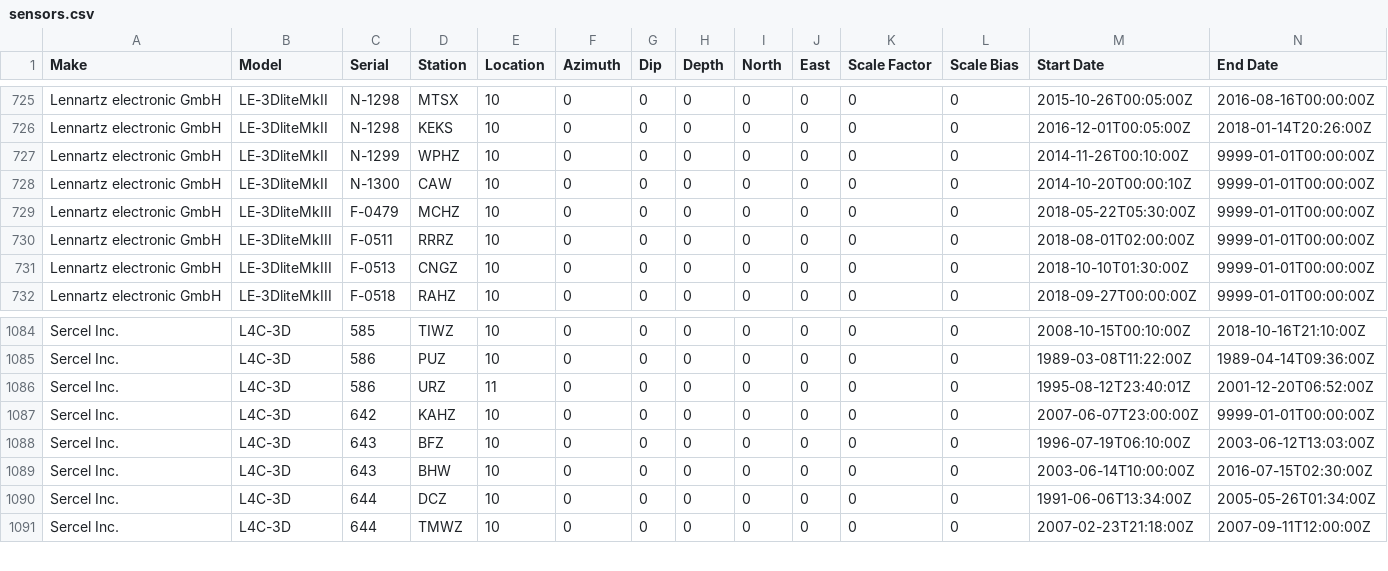
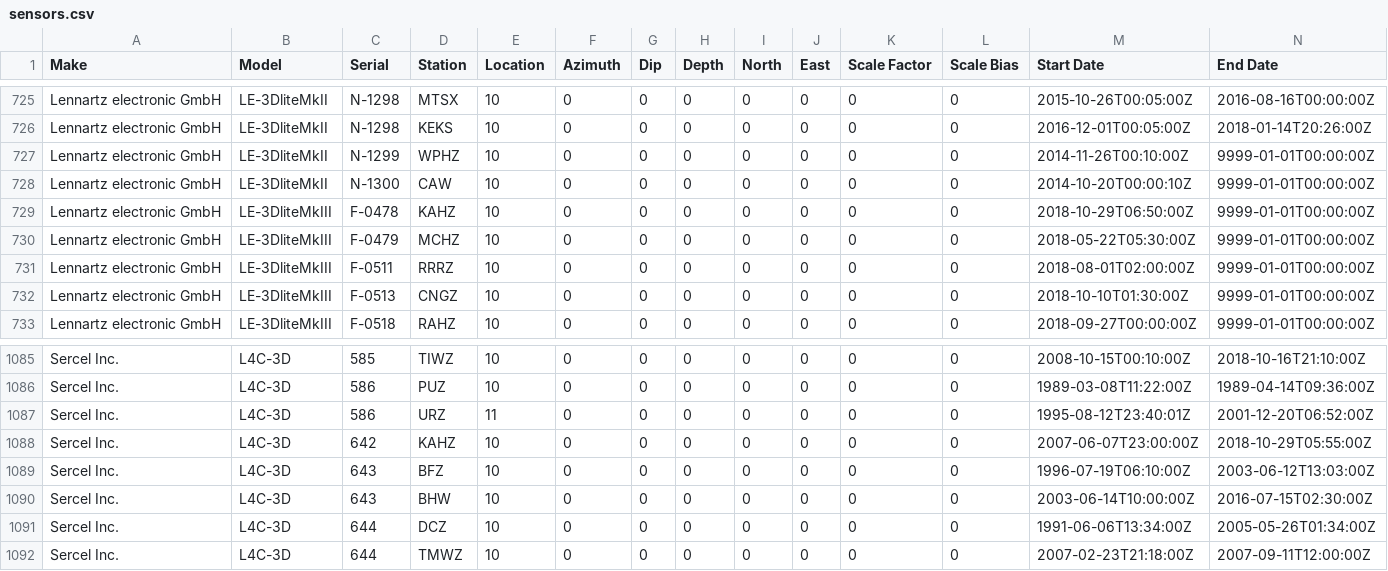
Before and after one commit to GeoNet/delta, a CSV file: install/sensors.csv, drawn as a sheet; only a part is shown, gaps mark what is left out.

Commit message:
Update sensors.csv for KAHZ
close Sercel & open Lennartz

```diff
--- a/install/sensors.csv
+++ b/install/sensors.csv
@@ -728,2 +728,3 @@ Lennartz electronic GmbH,LE-3DliteMkII,N-1299,WPHZ,10,0,0,0,0,0,0,0,2014-11-26T0
 Lennartz electronic GmbH,LE-3DliteMkII,N-1300,CAW,10,0,0,0,0,0,0,0,2014-10-20T00:00:10Z,9999-01-01T00:00:00Z
+Lennartz electronic GmbH,LE-3DliteMkIII,F-0478,KAHZ,10,0,0,0,0,0,0,0,2018-10-29T06:50:00Z,9999-01-01T00:00:00Z
 Lennartz electronic GmbH,LE-3DliteMkIII,F-0479,MCHZ,10,0,0,0,0,0,0,0,2018-05-22T05:30:00Z,9999-01-01T00:00:00Z
@@ -1086,3 +1087,3 @@ Sercel Inc.,L4C-3D,586,PUZ,10,0,0,0,0,0,0,0,1989-03-08T11:22:00Z,1989-04-14T09:3
 Sercel Inc.,L4C-3D,586,URZ,11,0,0,0,0,0,0,0,1995-08-12T23:40:01Z,2001-12-20T06:52:00Z
-Sercel Inc.,L4C-3D,642,KAHZ,10,0,0,0,0,0,0,0,2007-06-07T23:00:00Z,9999-01-01T00:00:00Z
+Sercel Inc.,L4C-3D,642,KAHZ,10,0,0,0,0,0,0,0,2007-06-07T23:00:00Z,2018-10-29T05:55:00Z
 Sercel Inc.,L4C-3D,643,BFZ,10,0,0,0,0,0,0,0,1996-07-19T06:10:00Z,2003-06-12T13:03:00Z
```
